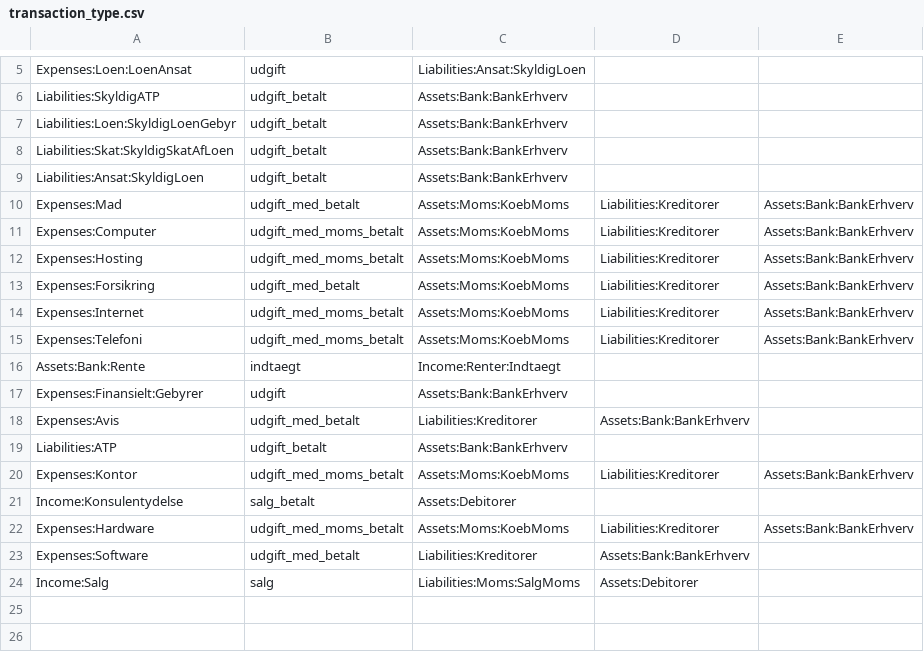
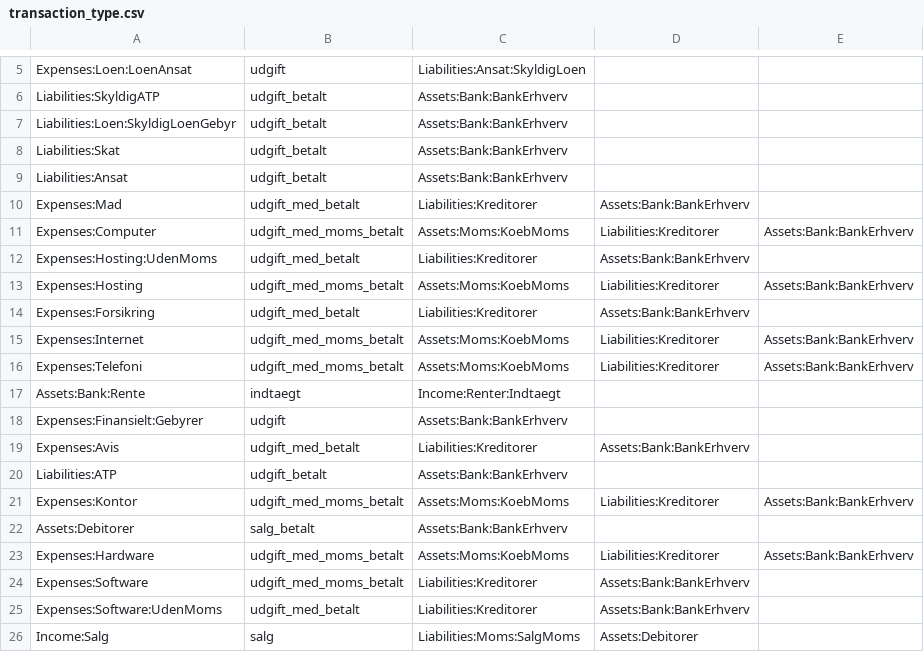
Before and after one commit to haskoe/ledger, a CSV file: transaction_type.csv, drawn as a sheet; only a part is shown, gaps mark what is left out.

```diff
--- a/transaction_type.csv
+++ b/transaction_type.csv
@@ -7,8 +7,9 @@ Liabilities:SkyldigATP;udgift_betalt;Assets:Bank:BankErhverv;;
 Liabilities:Loen:SkyldigLoenGebyr;udgift_betalt;Assets:Bank:BankErhverv;;
-Liabilities:Skat:SkyldigSkatAfLoen;udgift_betalt;Assets:Bank:BankErhverv;;
-Liabilities:Ansat:SkyldigLoen;udgift_betalt;Assets:Bank:BankErhverv;;
-Expenses:Mad;udgift_med_betalt;Assets:Moms:KoebMoms;Liabilities:Kreditorer;Assets:Bank:BankErhverv
+Liabilities:Skat;udgift_betalt;Assets:Bank:BankErhverv;;
+Liabilities:Ansat;udgift_betalt;Assets:Bank:BankErhverv;;
+Expenses:Mad;udgift_med_betalt;Liabilities:Kreditorer;Assets:Bank:BankErhverv
 Expenses:Computer;udgift_med_moms_betalt;Assets:Moms:KoebMoms;Liabilities:Kreditorer;Assets:Bank:BankErhverv
+Expenses:Hosting:UdenMoms;udgift_med_betalt;Liabilities:Kreditorer;Assets:Bank:BankErhverv
 Expenses:Hosting;udgift_med_moms_betalt;Assets:Moms:KoebMoms;Liabilities:Kreditorer;Assets:Bank:BankErhverv
-Expenses:Forsikring;udgift_med_betalt;Assets:Moms:KoebMoms;Liabilities:Kreditorer;Assets:Bank:BankErhverv
+Expenses:Forsikring;udgift_med_betalt;Liabilities:Kreditorer;Assets:Bank:BankErhverv
 Expenses:Internet;udgift_med_moms_betalt;Assets:Moms:KoebMoms;Liabilities:Kreditorer;Assets:Bank:BankErhverv
@@ -20,5 +21,6 @@ Liabilities:ATP;udgift_betalt;Assets:Bank:BankErhverv;;
 Expenses:Kontor;udgift_med_moms_betalt;Assets:Moms:KoebMoms;Liabilities:Kreditorer;Assets:Bank:BankErhverv
-Income:Konsulentydelse;salg_betalt;Assets:Debitorer;;
+Assets:Debitorer;salg_betalt;Assets:Bank:BankErhverv;;
 Expenses:Hardware;udgift_med_moms_betalt;Assets:Moms:KoebMoms;Liabilities:Kreditorer;Assets:Bank:BankErhverv
-Expenses:Software;udgift_med_betalt;Liabilities:Kreditorer;Assets:Bank:BankErhverv;
+Expenses:Software;udgift_med_moms_betalt;Liabilities:Kreditorer;Assets:Bank:BankErhverv;
+Expenses:Software:UdenMoms;udgift_med_betalt;Liabilities:Kreditorer;Assets:Bank:BankErhverv;
 Income:Salg;salg;Liabilities:Moms:SalgMoms;Assets:Debitorer;
```
Also changed, not shown: account_regex.csv, 5 other files.
